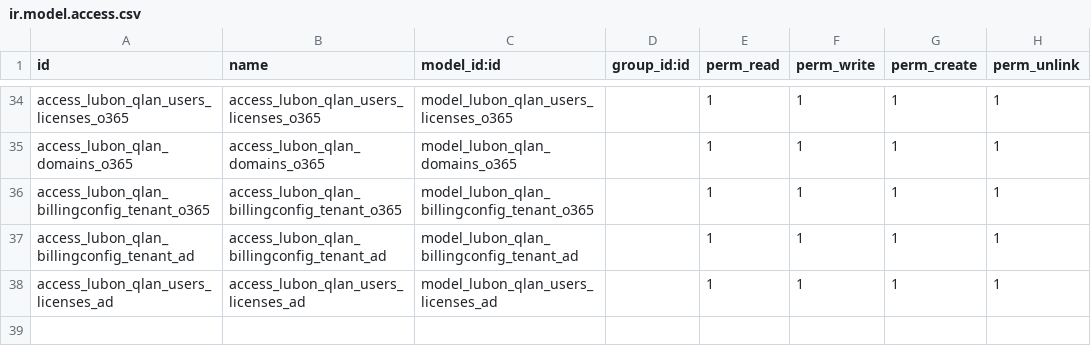
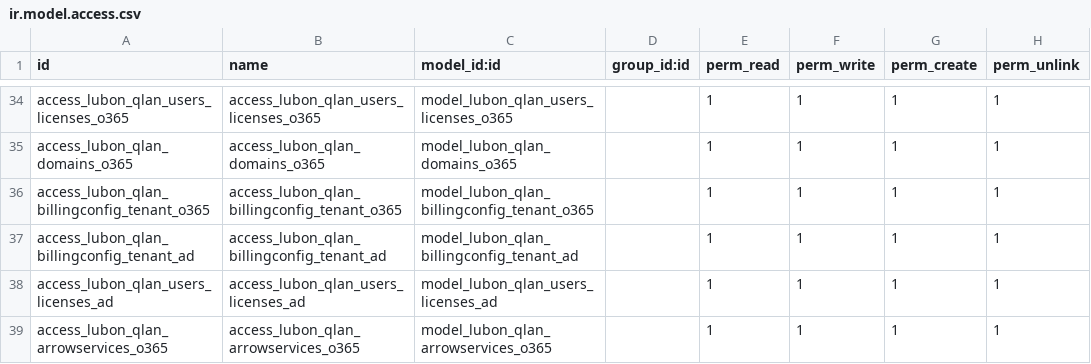
Before and after one commit to lubonbvba/odoo-modules, a CSV file: lubon_qlan/security/ir.model.access.csv, drawn as a sheet; only a part is shown, gaps mark what is left out; the diff names each change by its address in the sheet, - before the commit and + after, or states it on an @@ line.

Commit message:
Started adding arrow

```diff
--- a/lubon_qlan/security/ir.model.access.csv
+++ b/lubon_qlan/security/ir.model.access.csv
+row 39: access_lubon_qlan_arrowservices_o365 | access_lubon_qlan_arrowservices_o365 | model_lubon_qlan_arrowservices_o365 |  | 1 | 1 | 1 | 1
```
Also changed, not shown: 3 other files.
